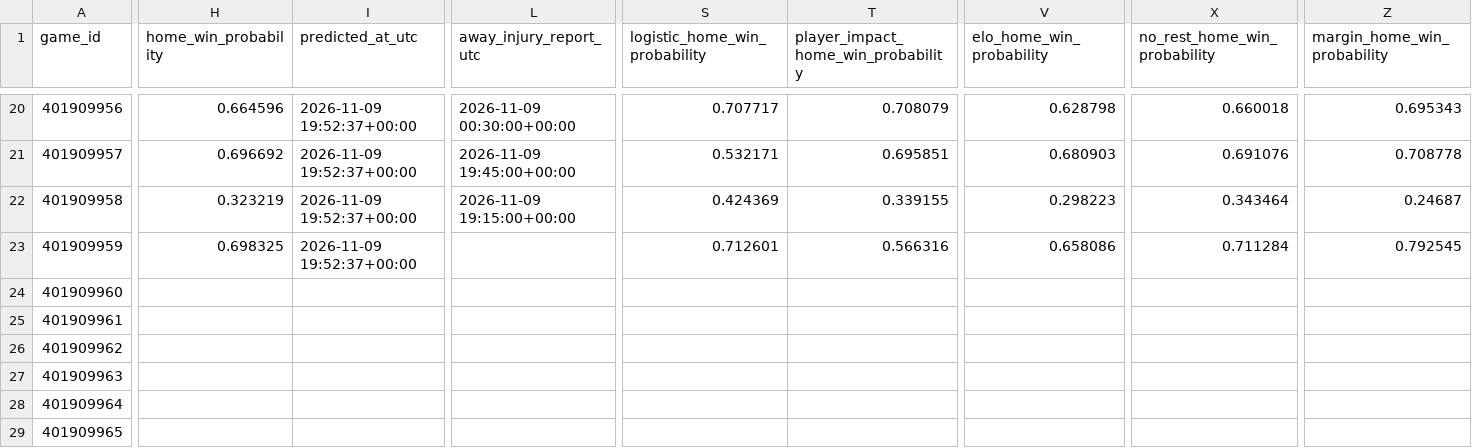
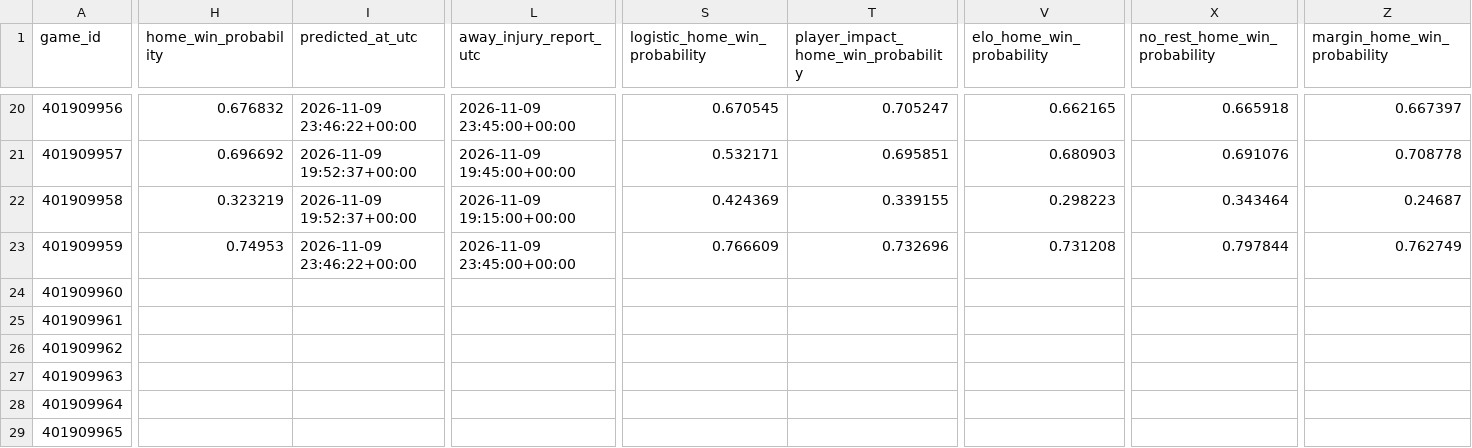
Before and after one commit to brianbzeng/nbamodel, a CSV file: data/raw/nba_daily_predictions.csv, drawn as a sheet; only a part is shown, gaps mark what is left out; the diff covers the shown part only; the diff names each change by its address in the sheet, - before the commit and + after, or states it on an @@ line.

```diff
--- a/data/raw/nba_daily_predictions.csv
+++ b/data/raw/nba_daily_predictions.csv
-H20 (home_win_probability): 0.664596
+H20 (home_win_probability): 0.676832
-I20 (predicted_at_utc): 2026-11-09 19:52:37+00:00
+I20 (predicted_at_utc): 2026-11-09 23:46:22+00:00
-L20 (away_injury_report_utc): 2026-11-09 00:30:00+00:00
+L20 (away_injury_report_utc): 2026-11-09 23:45:00+00:00
-S20 (logistic_home_win_probability): 0.707717
+S20 (logistic_home_win_probability): 0.670545
-T20: 0.708079
+T20: 0.705247
-V20 (elo_home_win_probability): 0.628798
+V20 (elo_home_win_probability): 0.662165
-X20 (no_rest_home_win_probability): 0.660018
+X20 (no_rest_home_win_probability): 0.665918
-Z20 (margin_home_win_probability): 0.695343
+Z20 (margin_home_win_probability): 0.667397
-H23 (home_win_probability): 0.698325
+H23 (home_win_probability): 0.74953
-I23 (predicted_at_utc): 2026-11-09 19:52:37+00:00
+I23 (predicted_at_utc): 2026-11-09 23:46:22+00:00
-L23 (away_injury_report_utc): (empty)
+L23 (away_injury_report_utc): 2026-11-09 23:45:00+00:00
-S23 (logistic_home_win_probability): 0.712601
+S23 (logistic_home_win_probability): 0.766609
-T23: 0.566316
+T23: 0.732696
-V23 (elo_home_win_probability): 0.658086
+V23 (elo_home_win_probability): 0.731208
-X23 (no_rest_home_win_probability): 0.711284
+X23 (no_rest_home_win_probability): 0.797844
-Z23 (margin_home_win_probability): 0.792545
+Z23 (margin_home_win_probability): 0.762749
```
Also changed, not shown: 64 edited cells elsewhere in this file, data/raw/official_nba_injuries_by_team_live.csv, data/raw/official_nba_injuries_players_live.csv.
